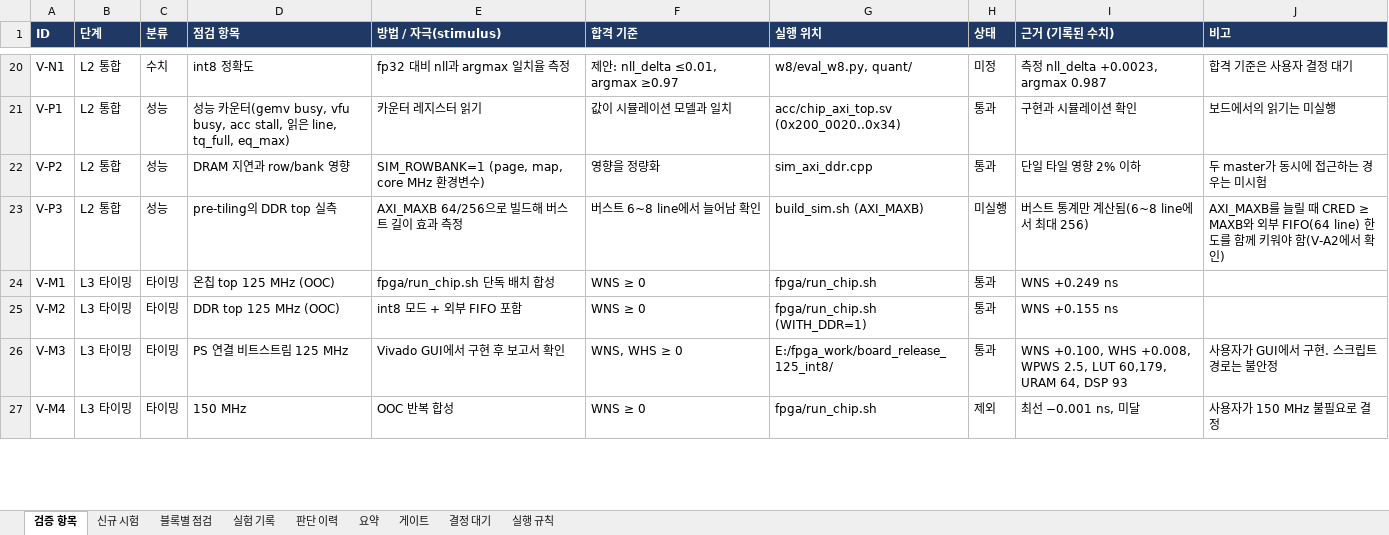
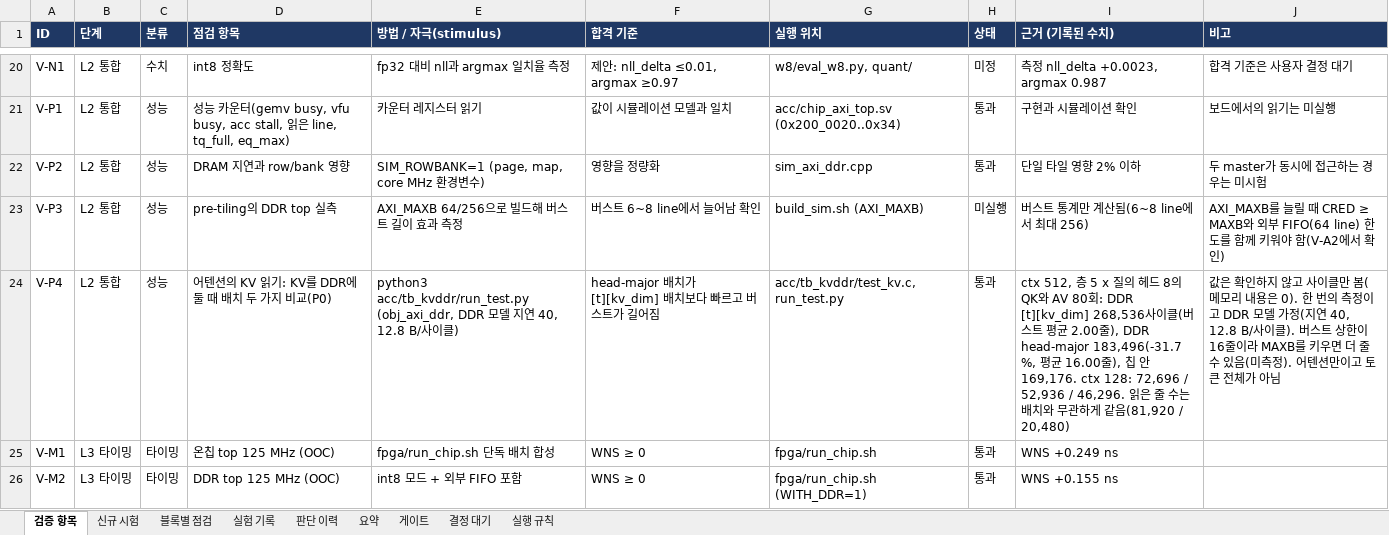
Before and after one commit to hyojin33kim/CV32E40P_Stories260K, an Excel workbook: docs/VERIFICATION_PLAN.xlsx, sheet 검증 항목, drawn as a sheet; only a part is shown, gaps mark what is left out; the shorter side is filled out with more unchanged rows; values as stored, in another font and other column widths than the file's, no borders; conditional formats not drawn; the diff names each change by its address in the sheet, - before the commit and + after, or states it on an @@ line.

```diff
--- a/docs/VERIFICATION_PLAN.xlsx (sheet 검증 항목)
+++ b/docs/VERIFICATION_PLAN.xlsx (sheet 검증 항목)
+row 24: V-P4 | L2 통합 | 성능 | 어텐션의 KV 읽기: KV를 DDR에 둘 때 배치 두 가지 비교(P0) | python3 acc/tb_kvddr/run_test.py (obj_axi_ddr, DDR 모델 지연 40, 12.8 B/사이클) | head-major 배치가 [t][kv_dim] 배치보다 빠르고 버스트가 길어짐 | acc/tb_kvddr/test_kv.c, run_test.py | 통과 | ctx 512, 층 5 x 질의 헤드 8의 QK와 AV 80회: DDR [t][kv_dim] 268,536사이클(버스트 평균 2.00줄), DDR head-major 183,496(-31.7 %, 평균 16.00줄), 칩 안 169,176. ctx 128: 72,696 / 52,936 / 46,296. 읽은 줄 수는 배치와 무관하게 같음(81,920 / 20,480) | 값은 확인하지 않고 사이클만 봄(메모리 내용은 0). 한 번의 측정이고 DDR 모델 가정(지연 40, 12.8 B/사이클). 버스트 상한이 16줄이라 MAXB를 키우면 더 줄 수 있음(미측정). 어텐션만이고 토큰 전체가 아님
```
Also changed, not shown: sheet 신규 시험, sheet 요약, sheet 실험 기록, 14 other files.
